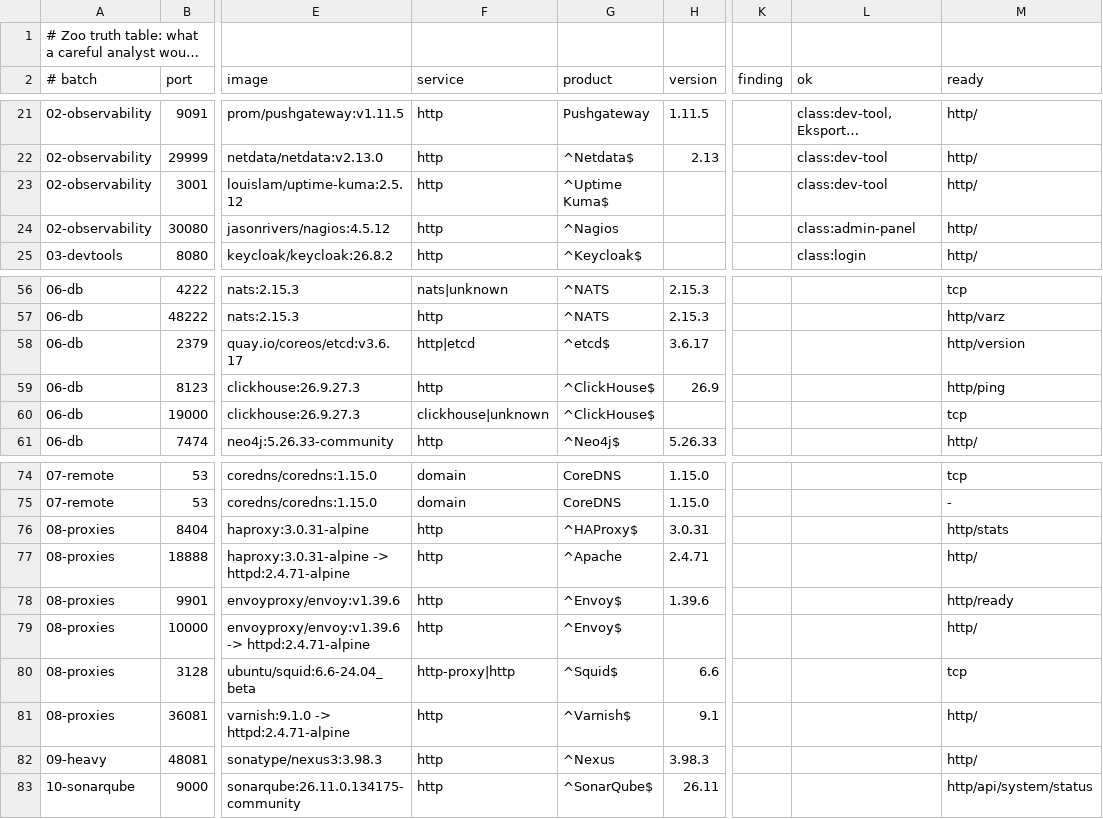
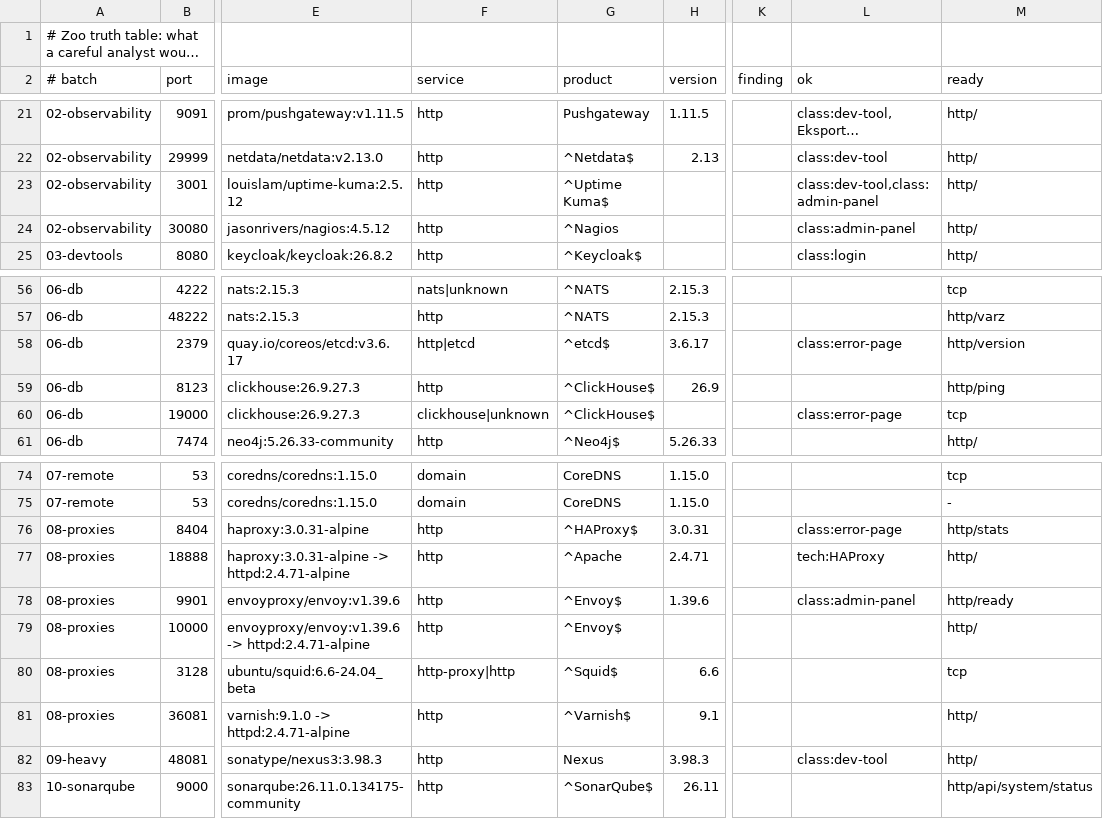
Before and after one commit to iwosmu/aghpen, a TSV file: e2e/zoo/truth.tsv, drawn as a sheet; only a part is shown, gaps mark what is left out; long unchanged cells end in …; the diff names each change by its address in the sheet, - before the commit and + after, or states it on an @@ line.

Commit message:
feat(signatures): Envoy admin interface as an unauthenticated control API; zoo truth fixes from raw evidence

```diff
--- a/e2e/zoo/truth.tsv
+++ b/e2e/zoo/truth.tsv
-L23 (ok): class:dev-tool
+L23 (ok): class:dev-tool,class:admin-panel
-L58 (ok): (empty)
+L58 (ok): class:error-page
-L60 (ok): (empty)
+L60 (ok): class:error-page
-L76 (ok): (empty)
+L76 (ok): class:error-page
-L77 (ok): (empty)
+L77 (ok): tech:HAProxy
-L78 (ok): (empty)
+L78 (ok): class:admin-panel
-G82 (product): ^Nexus
+G82 (product): Nexus
-L82 (ok): (empty)
+L82 (ok): class:dev-tool
```
Also changed, not shown: 3 other files.
